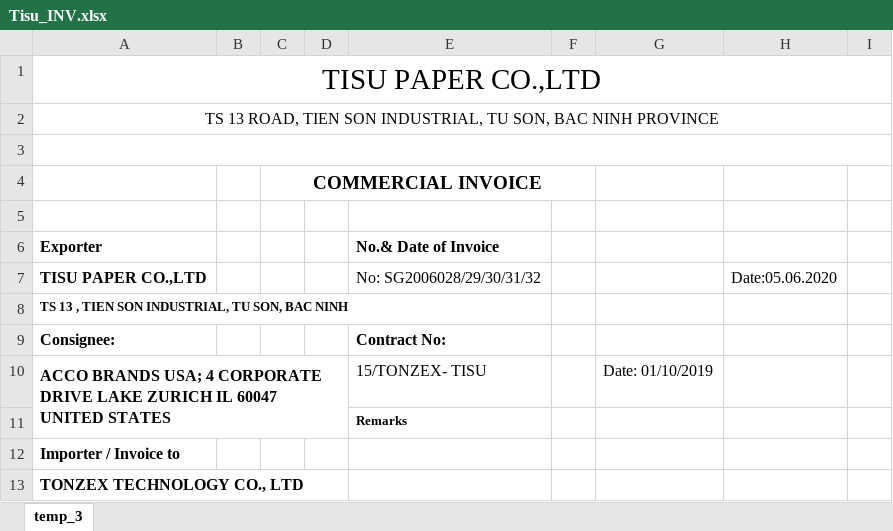
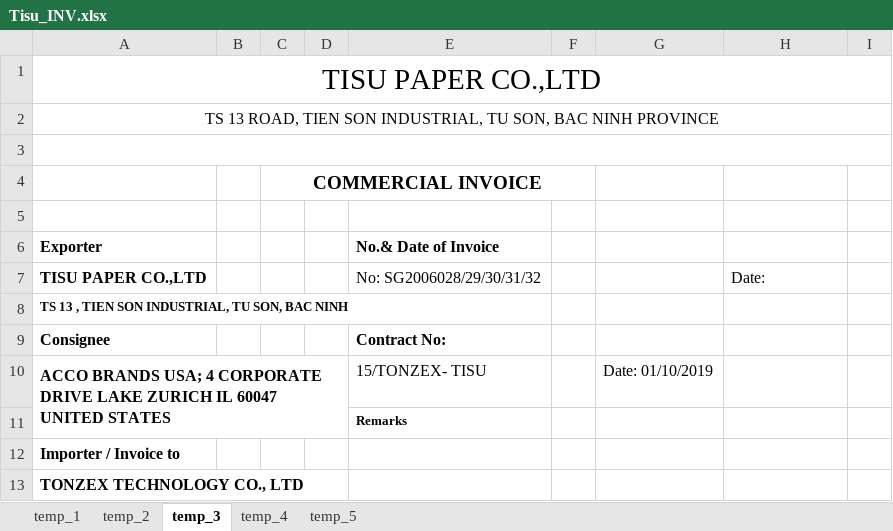
Before and after one commit to duyanhbk93tn/ExcelAddIn_xnkSunzex, an Excel workbook: ribbon_xnk_sunzex/hoa_don_mau/tisu/Tisu_INV.xlsx, sheet temp_3, drawn as a sheet; only a part is shown; values as stored, in another font and other column widths than the file's, no borders; the diff covers the shown part only; the diff names each change by its address in the sheet, - before the commit and + after, or states it on an @@ line.

```diff
--- a/ribbon_xnk_sunzex/hoa_don_mau/tisu/Tisu_INV.xlsx (sheet temp_3)
+++ b/ribbon_xnk_sunzex/hoa_don_mau/tisu/Tisu_INV.xlsx (sheet temp_3)
+sheet tab: temp_1
+sheet tab: temp_2
+sheet tab: temp_4
+sheet tab: temp_5
-H7: Date:05.06.2020
+H7: Date:
-A9 (Exporter): Consignee:
+A9 (Exporter): Consignee
```
Also changed, not shown: 18 edited cells elsewhere in this sheet, ribbon_xnk_sunzex/hoa_don_mau/tisu/3HS PACKING.xlsx, ribbon_xnk_sunzex/hoa_don_mau/tisu/Tisu_SHIP.xlsx, 18 other files.
